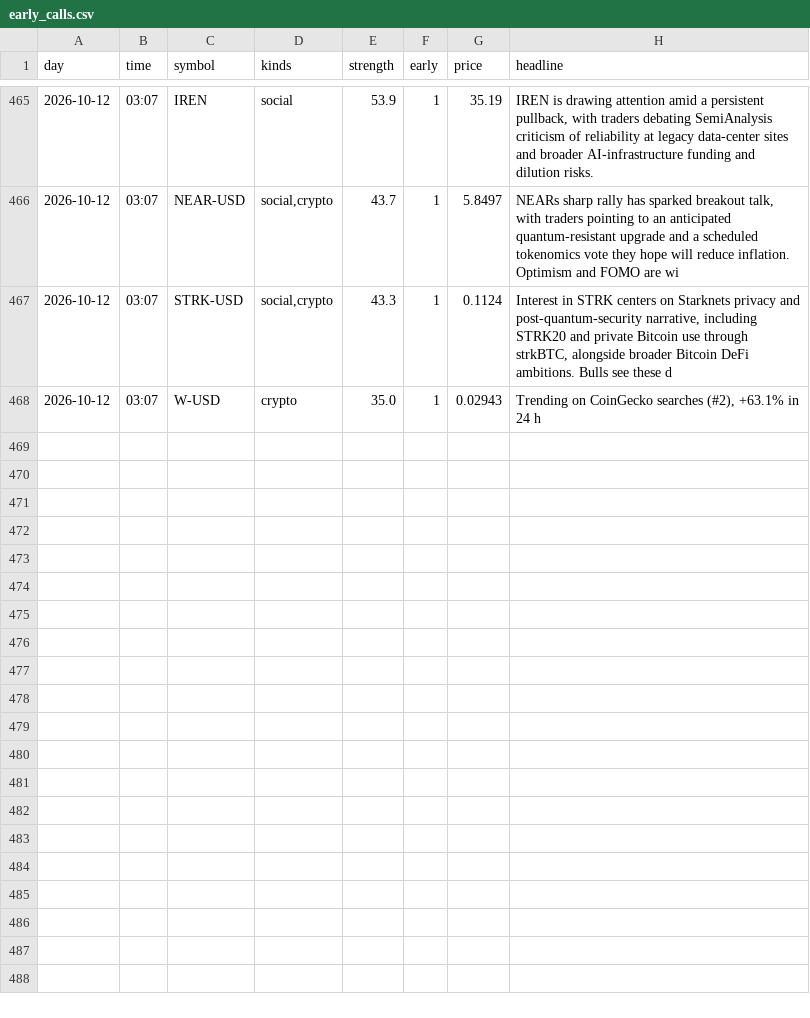
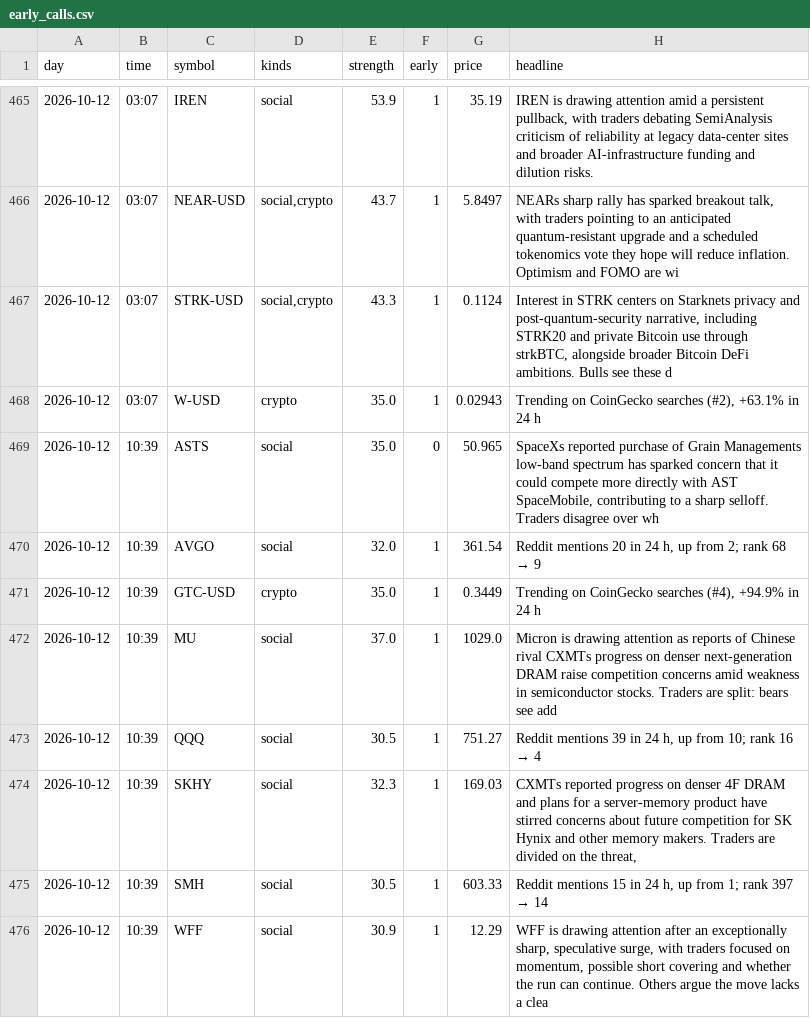
Before and after one commit to jwill736/market-tracker, a CSV file: early_calls.csv, drawn as a sheet; only a part is shown, gaps mark what is left out; the diff names each change by its address in the sheet, - before the commit and + after, or states it on an @@ line.

```diff
--- a/early_calls.csv
+++ b/early_calls.csv
+row 469: 2026-10-12 | 10:39 | ASTS | social | 35.0 | 0 | 50.965 | SpaceXs reported purchase of Grain Managements low-band spectrum has sparked concern that it could compete more directly with AST SpaceMobile, contributing to a sharp selloff. Traders disagree over wh
+row 470: 2026-10-12 | 10:39 | AVGO | social | 32.0 | 1 | 361.54 | Reddit mentions 20 in 24 h, up from 2; rank 68 → 9
+row 471: 2026-10-12 | 10:39 | GTC-USD | crypto | 35.0 | 1 | 0.3449 | Trending on CoinGecko searches (#4), +94.9% in 24 h
+row 472: 2026-10-12 | 10:39 | MU | social | 37.0 | 1 | 1029.0 | Micron is drawing attention as reports of Chinese rival CXMTs progress on denser next-generation DRAM raise competition concerns amid weakness in semiconductor stocks. Traders are split: bears see add
+row 473: 2026-10-12 | 10:39 | QQQ | social | 30.5 | 1 | 751.27 | Reddit mentions 39 in 24 h, up from 10; rank 16 → 4
+row 474: 2026-10-12 | 10:39 | SKHY | social | 32.3 | 1 | 169.03 | CXMTs reported progress on denser 4F DRAM and plans for a server-memory product have stirred concerns about future competition for SK Hynix and other memory makers. Traders are divided on the threat,
+row 475: 2026-10-12 | 10:39 | SMH | social | 30.5 | 1 | 603.33 | Reddit mentions 15 in 24 h, up from 1; rank 397 → 14
+row 476: 2026-10-12 | 10:39 | WFF | social | 30.9 | 1 | 12.29 | WFF is drawing attention after an exceptionally sharp, speculative surge, with traders focused on momentum, possible short covering and whether the run can continue. Others argue the move lacks a clea
```
